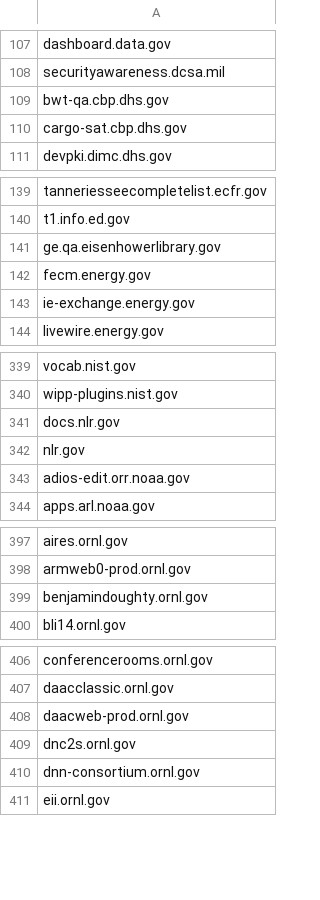
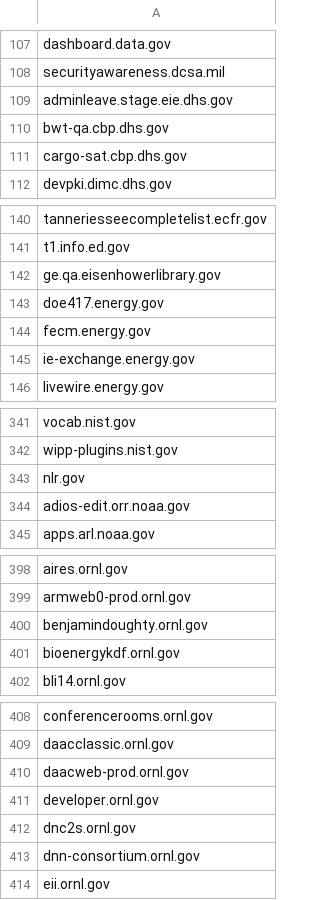
Before and after one commit to arpitjain099/site-scanning-analysis, a CSV file: reports/missing-target-url-in-snapshot.csv, drawn as a sheet; only a part is shown, gaps mark what is left out; the diff covers the shown part only.

```diff
--- a/reports/missing-target-url-in-snapshot.csv
+++ b/reports/missing-target-url-in-snapshot.csv
@@ -108,2 +108,3 @@ dashboard.data.gov
 securityawareness.dcsa.mil
+adminleave.stage.eie.dhs.gov
 bwt-qa.cbp.dhs.gov
@@ -141,2 +142,3 @@ t1.info.ed.gov
 ge.qa.eisenhowerlibrary.gov
+doe417.energy.gov
 fecm.energy.gov
@@ -340,3 +342,2 @@ vocab.nist.gov
 wipp-plugins.nist.gov
-docs.nlr.gov
 nlr.gov
@@ -399,2 +400,3 @@ armweb0-prod.ornl.gov
 benjamindoughty.ornl.gov
+bioenergykdf.ornl.gov
 bli14.ornl.gov
@@ -408,2 +410,3 @@ daacclassic.ornl.gov
 daacweb-prod.ornl.gov
+developer.ornl.gov
 dnc2s.ornl.gov
```
Also changed, not shown: 1 added row elsewhere in this file.
